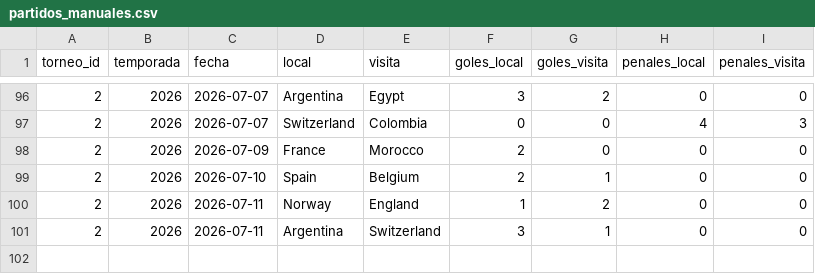
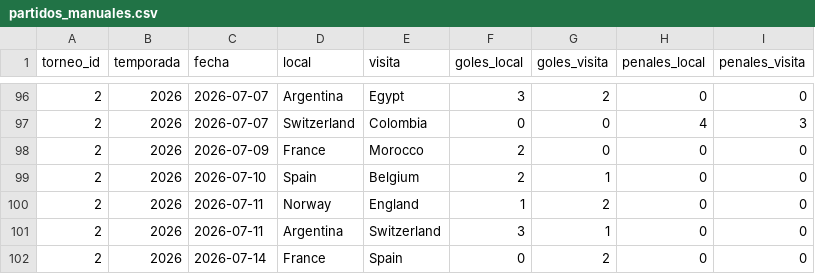
Before and after one commit to pepinosauriodmg-byte/Predecir-partidos, a CSV file: partidos_manuales.csv, drawn as a sheet; only a part is shown, gaps mark what is left out.

```diff
--- a/partidos_manuales.csv
+++ b/partidos_manuales.csv
@@ -101 +101,2 @@ torneo_id,temporada,fecha,local,visita,goles_local,goles_visita,penales_local,pe
 2,2026,2026-07-11,Argentina,Switzerland,3,1,0,0
+2,2026,2026-07-14,France,Spain,0,2,0,0
```
Also changed, not shown: historial_con_elo.csv, ranking_elo_vivo.csv, 2 other files.
